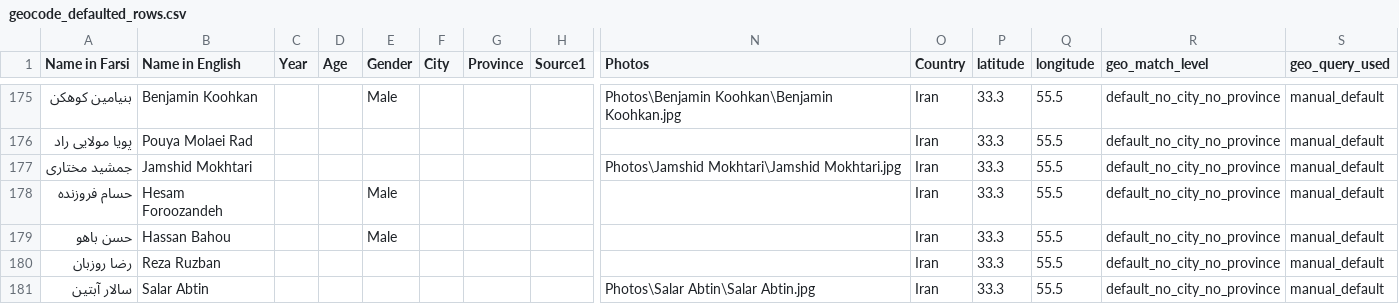
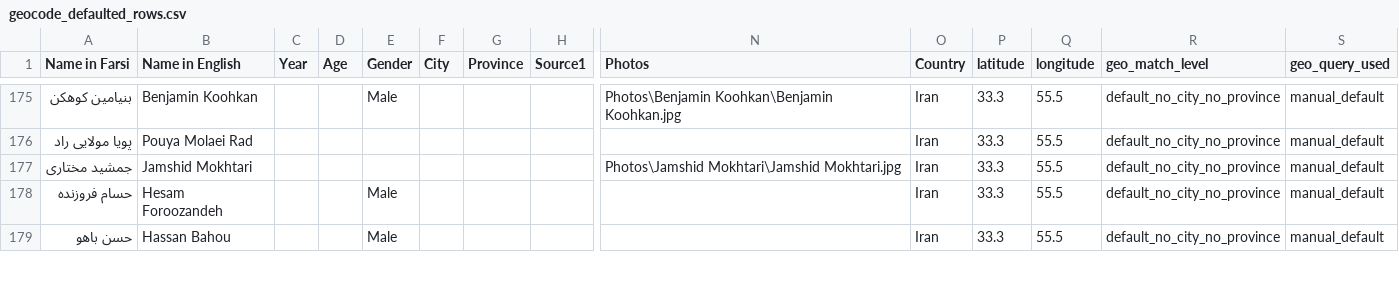
Before and after one commit to sanazgolriz/BahayeAzadi, a CSV file: geocode_defaulted_rows.csv, drawn as a sheet; only a part is shown, gaps mark what is left out; removed rows and columns are numbered as before the commit, all else as after; rows hold the shown columns only; the diff covers the shown part only; the diff names each change by its address in the sheet, - before the commit and + after, or states it on an @@ line.

```diff
--- a/geocode_defaulted_rows.csv
+++ b/geocode_defaulted_rows.csv
-row 180: رضا روزبان | Reza Ruzban |  |  |  |  |  |  |  | Iran | 33.3 | 55.5 | default_no_city_no_province | manual_default
-row 181: سالار آبتین | Salar Abtin |  |  |  |  |  |  | Photos\Salar Abtin\Salar Abtin.jpg | Iran | 33.3 | 55.5 | default_no_city_no_province | manual_default
```
Also changed, not shown: 1 added row and 1 edited cell elsewhere in this file, geocode_cache_iran.csv, 32 other files.
